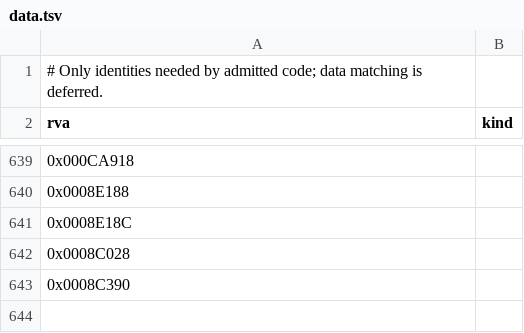
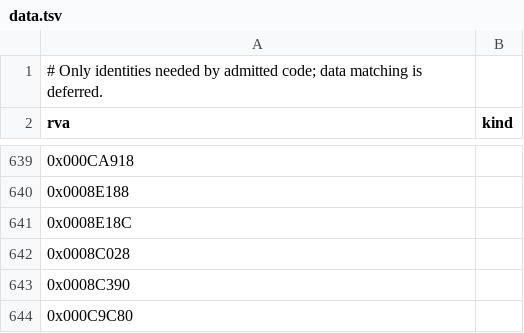
Before and after one commit to sushi-shi/homm1-decomp, a TSV file: config/retail/data.tsv, drawn as a sheet; only a part is shown, gaps mark what is left out; the diff names each change by its address in the sheet, - before the commit and + after, or states it on an @@ line.

```diff
--- a/config/retail/data.tsv
+++ b/config/retail/data.tsv
+row 644: 0x000C9C80
```
Also changed, not shown: 2 other files.
